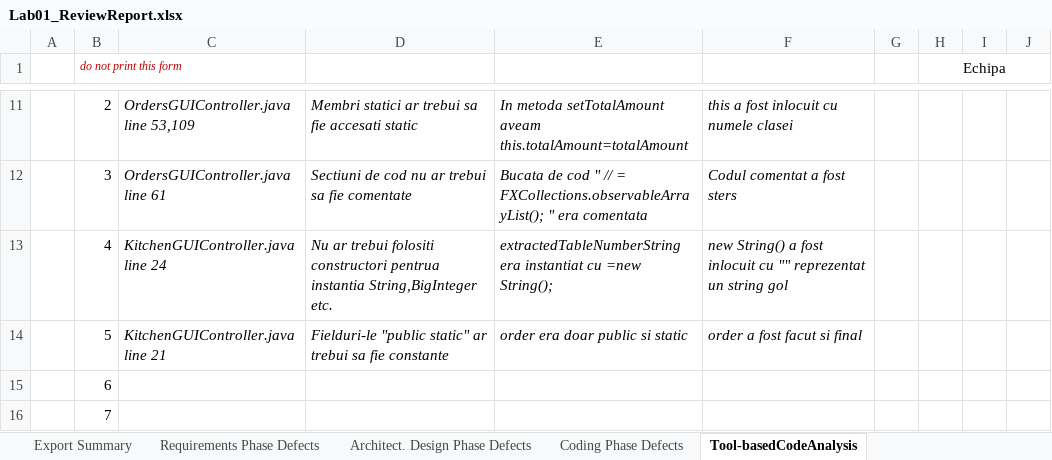
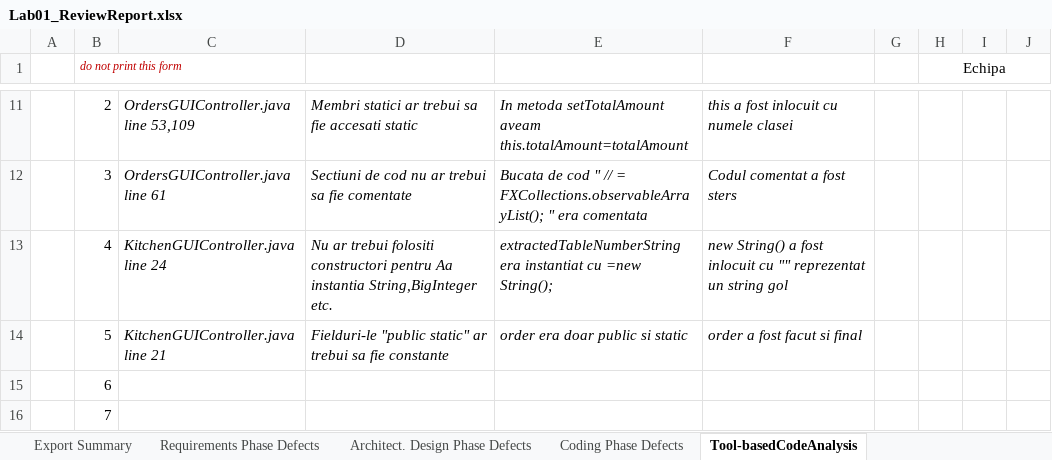
Before and after one commit to lumip06/EchipaUnu, an Excel workbook: Docs/Lab01/Lab01_ReviewReport.xlsx, sheet Tool-basedCodeAnalysis, drawn as a sheet; only a part is shown, gaps mark what is left out; values as stored, in another font and other column widths than the file's, no borders; the diff names each change by its address in the sheet, - before the commit and + after, or states it on an @@ line.

```diff
--- a/Docs/Lab01/Lab01_ReviewReport.xlsx (sheet Tool-basedCodeAnalysis)
+++ b/Docs/Lab01/Lab01_ReviewReport.xlsx (sheet Tool-basedCodeAnalysis)
-D13: …folositi constructori pentrua instantia String,BigInteger…
+D13: …folositi constructori pentru Aa instantia String,BigInteger…
```
Also changed, not shown: sheet Export Summary, 1 other file.
